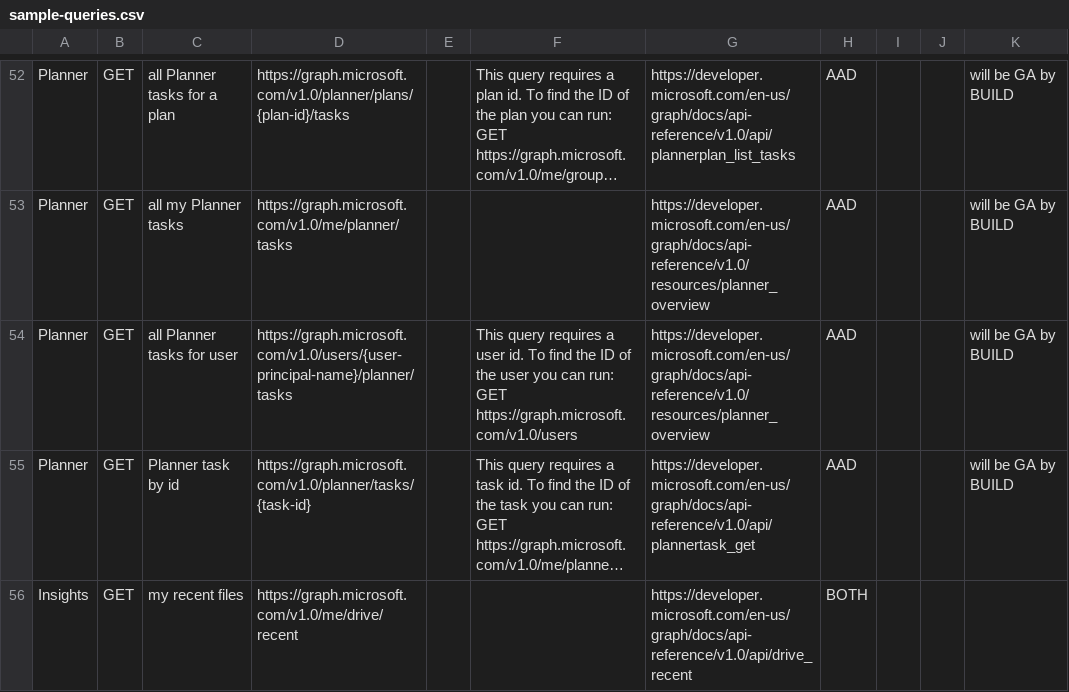
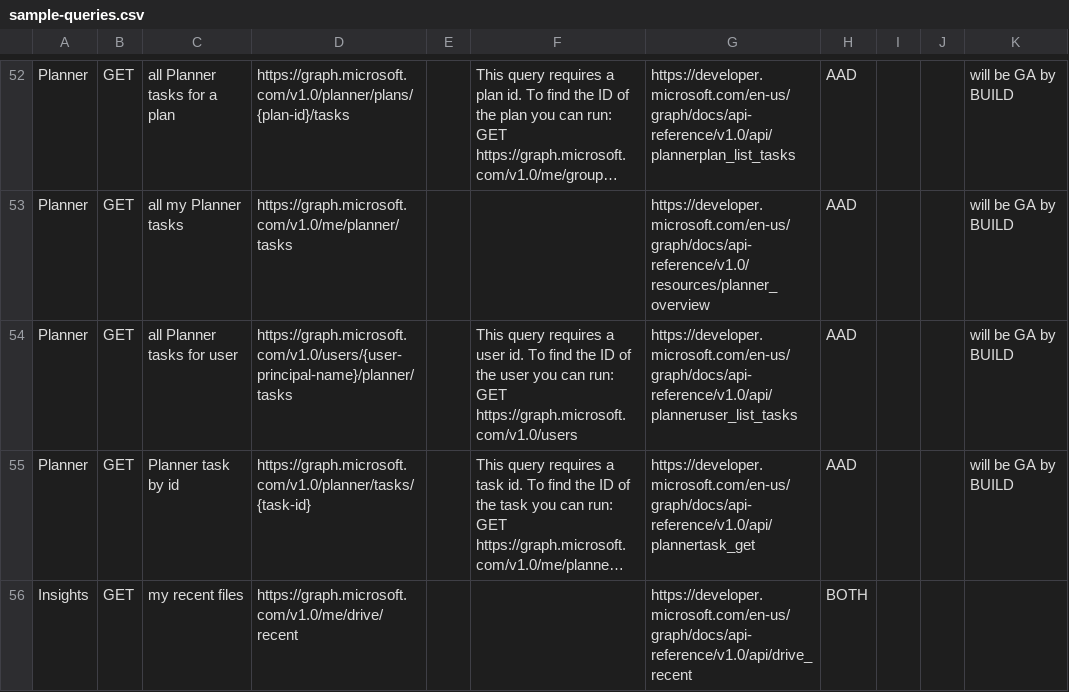
Before and after one commit to microsoftgraph/microsoft-graph-explorer, a CSV file: sample-queries.csv, drawn as a sheet; only a part is shown, gaps mark what is left out; long unchanged cells end in …; the diff names each change by its address in the sheet, - before the commit and + after, or states it on an @@ line.

Commit message:
Updated list planner tasks doc link

```diff
--- a/sample-queries.csv
+++ b/sample-queries.csv
-G54: https://developer.microsoft.com/en-us/graph/docs/api-reference/v1.0/resources/planner_overview
+G54: https://developer.microsoft.com/en-us/graph/docs/api-reference/v1.0/api/planneruser_list_tasks
```
Also changed, not shown: 1 other file.
